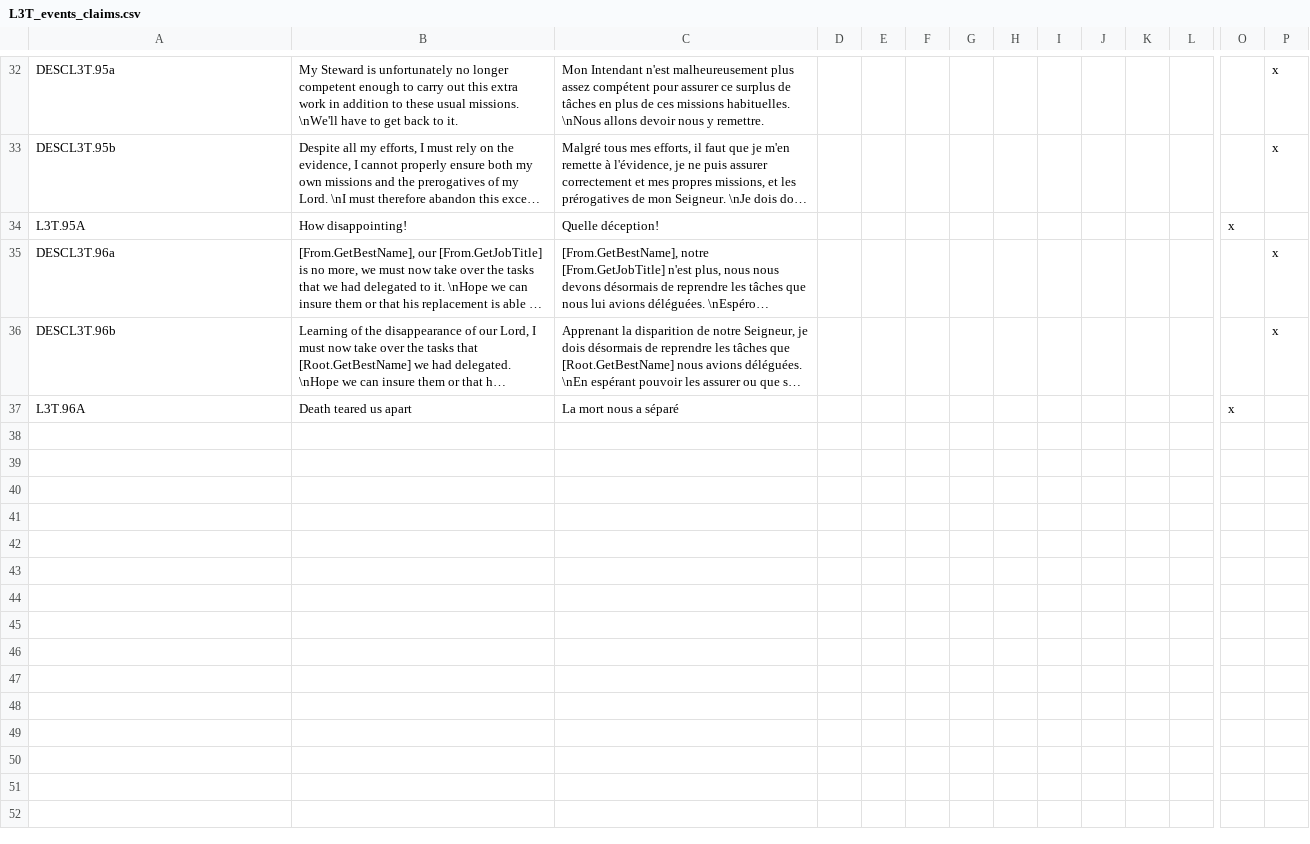
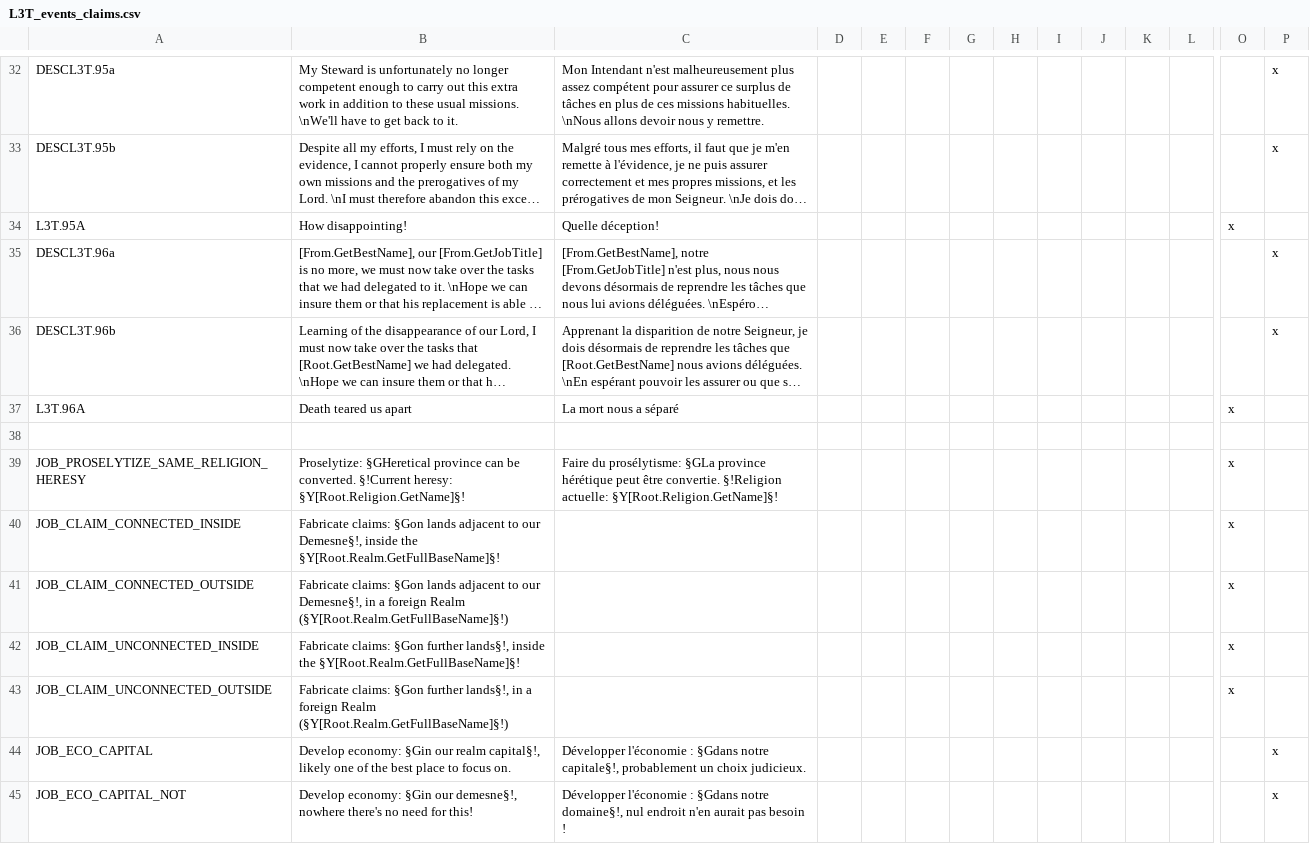
Before and after one commit to ArkoG/L3T, a CSV file: L3T/localisation/L3T_events_claims.csv, drawn as a sheet; only a part is shown, gaps mark what is left out; long unchanged cells end in …; rows hold the shown columns only; the diff names each change by its address in the sheet, - before the commit and + after, or states it on an @@ line.

```diff
--- a/L3T/localisation/L3T_events_claims.csv
+++ b/L3T/localisation/L3T_events_claims.csv
+row 38: (empty)
+row 39: JOB_PROSELYTIZE_SAME_RELIGION_HERESY | Proselytize: §GHeretical province can be converted. §!Current heresy: §Y[Root.Religion.GetName]§! | Faire du prosélytisme: §GLa province hérétique peut être convertie. §!Religion actuelle: §Y[Root.Religion.GetName]§! |  |  |  |  |  |  |  |  |  | x
+row 40: JOB_CLAIM_CONNECTED_INSIDE | Fabricate claims: §Gon lands adjacent to our Demesne§!, inside the §Y[Root.Realm.GetFullBaseName]§! |  |  |  |  |  |  |  |  |  |  | x
+row 41: JOB_CLAIM_CONNECTED_OUTSIDE | Fabricate claims: §Gon lands adjacent to our Demesne§!, in a foreign Realm (§Y[Root.Realm.GetFullBaseName]§!) |  |  |  |  |  |  |  |  |  |  | x
+row 42: JOB_CLAIM_UNCONNECTED_INSIDE | Fabricate claims: §Gon further lands§!, inside the §Y[Root.Realm.GetFullBaseName]§! |  |  |  |  |  |  |  |  |  |  | x
+row 43: JOB_CLAIM_UNCONNECTED_OUTSIDE | Fabricate claims: §Gon further lands§!, in a foreign Realm (§Y[Root.Realm.GetFullBaseName]§!) |  |  |  |  |  |  |  |  |  |  | x
+row 44: JOB_ECO_CAPITAL | Develop economy: §Gin our realm capital§!, likely one of the best place to focus on. | Développer l'économie : §Gdans notre capitale§!, probablement un choix judicieux. |  |  |  |  |  |  |  |  |  |  | x
+row 45: JOB_ECO_CAPITAL_NOT | Develop economy: §Gin our demesne§!, nowhere there's no need for this! | Développer l'économie : §Gdans notre domaine§!, nul endroit n'en aurait pas besoin ! |  |  |  |  |  |  |  |  |  |  | x
```
Also changed, not shown: L3T/localisation/00_L3T_override.csv.
